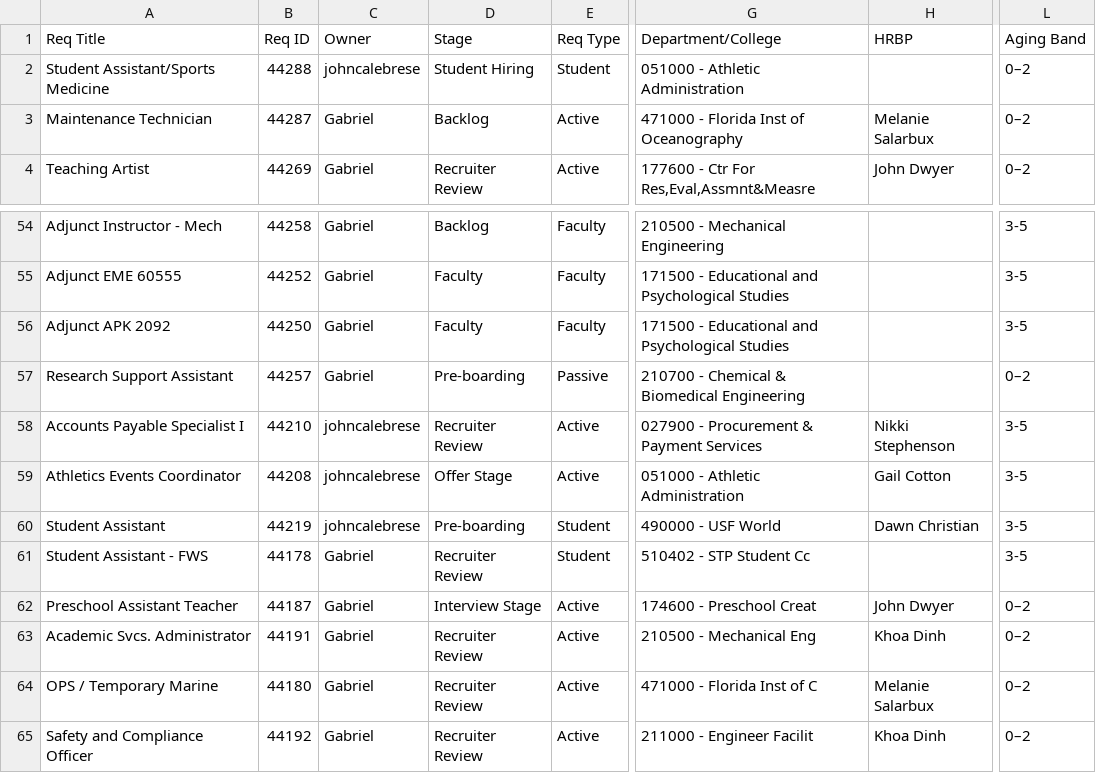
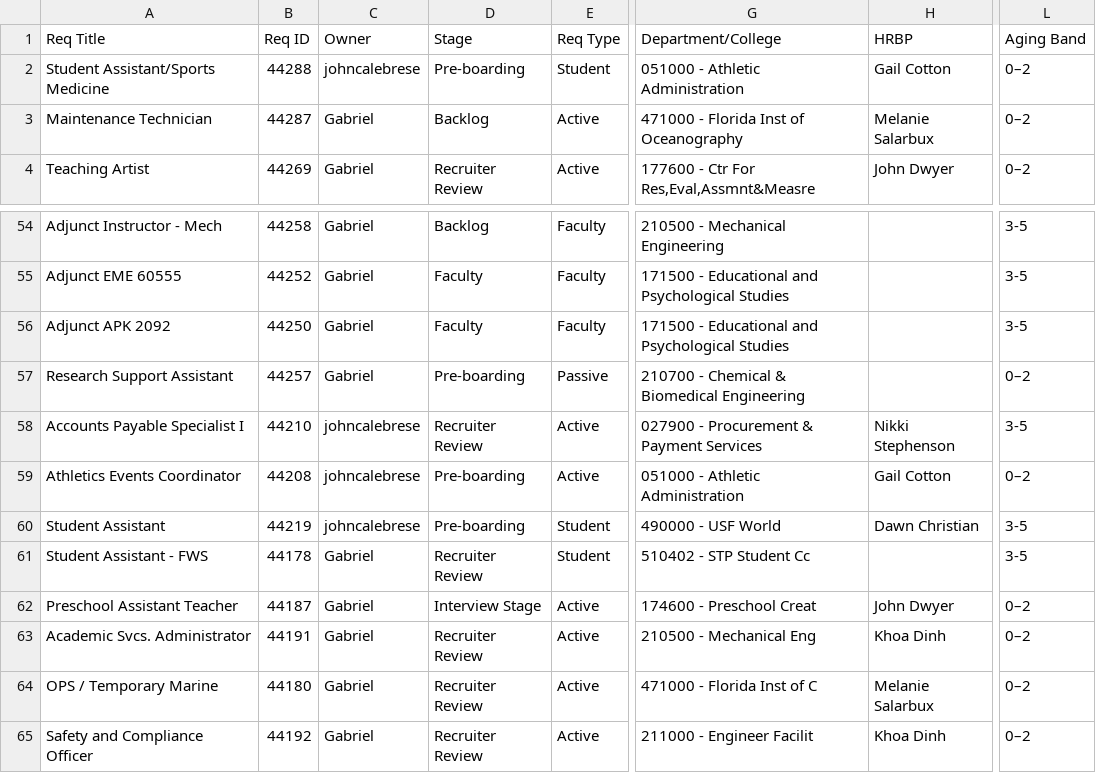
Before and after one commit to gabelopez-dev/usf-dashboard, a CSV file: data_clean.csv, drawn as a sheet; only a part is shown, gaps mark what is left out; the diff names each change by its address in the sheet, - before the commit and + after, or states it on an @@ line.

Commit message:
Auto-update data_clean.csv from Notion

```diff
--- a/data_clean.csv
+++ b/data_clean.csv
-D2 (Stage): Student Hiring
+D2 (Stage): Pre-boarding
-H2 (HRBP): (empty)
+H2 (HRBP): Gail Cotton
-D59 (Stage): Offer Stage
+D59 (Stage): Pre-boarding
-L59 (Aging Band): 3-5
+L59 (Aging Band): 0–2
```
